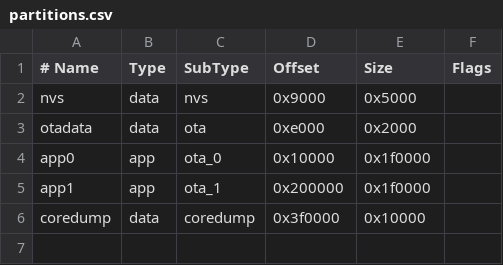
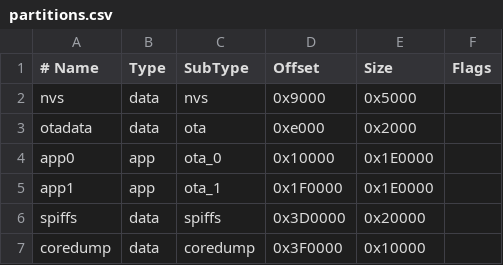
Before and after one commit to ripper121/RoboTrickler, a CSV file: Firmware/USB-Flash/partitions.csv, drawn as a sheet; addresses are those after the commit; the diff names each change by its address in the sheet, - before the commit and + after, or states it on an @@ line.

```diff
--- a/Firmware/USB-Flash/partitions.csv
+++ b/Firmware/USB-Flash/partitions.csv
-E4:E5 (Size): 0x1f0000
+E4:E5 (Size): 0x1E0000
-D5 (Offset): 0x200000
+D5 (Offset): 0x1F0000
+row 6: spiffs | data | spiffs | 0x3D0000 | 0x20000
-D7 (Offset): 0x3f0000
+D7 (Offset): 0x3F0000
```
Also changed, not shown: 5 other files.
